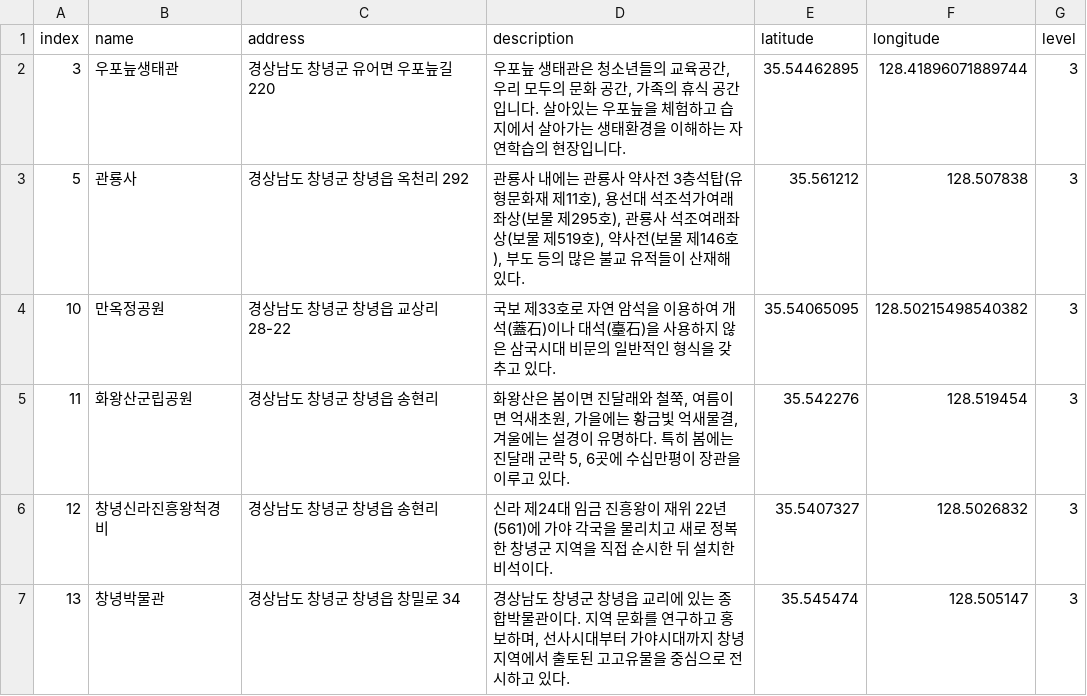
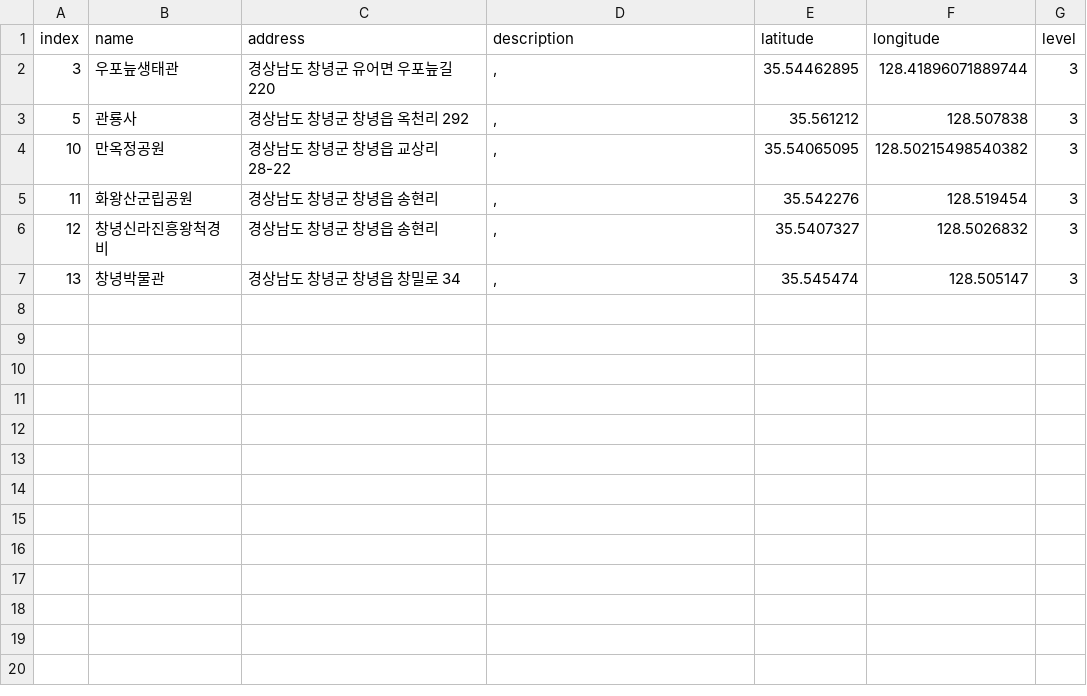
Before and after one commit to leedongyull/google-map-crawling, a CSV file: output/경상남도/경상남도_창녕군.csv, drawn as a sheet.

```diff
--- a/output/경상남도/경상남도_창녕군.csv
+++ b/output/경상남도/경상남도_창녕군.csv
@@ -1,7 +1,7 @@
 index,name,address,description,latitude,longitude,level
-3,우포늪생태관,경상남도 창녕군 유어면 우포늪길 220,"우포늪 생태관은 청소년들의 교육공간, 우리 모두의 문화 공간, 가족의 휴식 공간입니다. 살아있는 우포늪을 체험하고 습지에서 살아가는 생태환경을 이해하는 자연학습의 현장입니다.",35.54462895,128.41896071889744,3
-5,관룡사,경상남도 창녕군 창녕읍 옥천리 292,"관룡사 내에는 관룡사 약사전 3층석탑(유형문화재 제11호), 용선대 석조석가여래좌상(보물 제295호), 관룡사 석조여래좌상(보물 제519호), 약사전(보물 제146호), 부도 등의 많은 불교 유적들이 산재해 있다.",35.561212,128.507838,3
-10,만옥정공원,경상남도 창녕군 창녕읍 교상리 28-22,"국보 제33호로 자연 암석을 이용하여 개석(蓋石)이나 대석(臺石)을 사용하지 않은 삼국시대 비문의 일반적인 형식을 갖추고 있다.",35.54065095,128.50215498540382,3
-11,화왕산군립공원,경상남도 창녕군 창녕읍 송현리,"화왕산은 봄이면 진달래와 철쭉, 여름이면 억새초원, 가을에는 황금빛 억새물결, 겨울에는 설경이 유명하다. 특히 봄에는 진달래 군락 5, 6곳에 수십만평이 장관을 이루고 있다.",35.542276,128.519454,3
-12,창녕신라진흥왕척경비,경상남도 창녕군 창녕읍 송현리,"신라 제24대 임금 진흥왕이 재위 22년(561)에 가야 각국을 물리치고 새로 정복한 창녕군 지역을 직접 순시한 뒤 설치한 비석이다.",35.5407327,128.5026832,3
-13,창녕박물관,경상남도 창녕군 창녕읍 창밀로 34,"경상남도 창녕군 창녕읍 교리에 있는 종합박물관이다. 지역 문화를 연구하고 홍보하며, 선사시대부터 가야시대까지 창녕 지역에서 출토된 고고유물을 중심으로 전시하고 있다. ",35.545474,128.505147,3
+3,우포늪생태관,경상남도 창녕군 유어면 우포늪길 220,",",35.54462895,128.41896071889744,3
+5,관룡사,경상남도 창녕군 창녕읍 옥천리 292,",",35.561212,128.507838,3
+10,만옥정공원,경상남도 창녕군 창녕읍 교상리 28-22,",",35.54065095,128.50215498540382,3
+11,화왕산군립공원,경상남도 창녕군 창녕읍 송현리,",",35.542276,128.519454,3
+12,창녕신라진흥왕척경비,경상남도 창녕군 창녕읍 송현리,",",35.5407327,128.5026832,3
+13,창녕박물관,경상남도 창녕군 창녕읍 창밀로 34,",",35.545474,128.505147,3
```
Also changed, not shown: output/경상남도/경상남도_거창군.csv, output/경상남도/경상남도_밀양시.csv, 14 other files.
